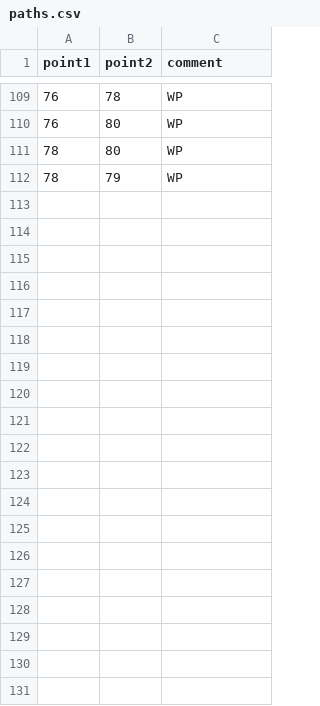
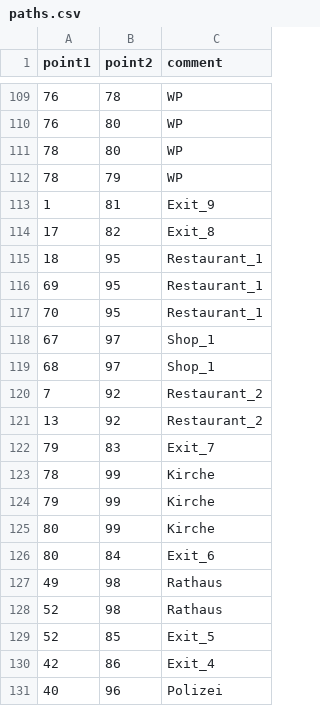
Before and after one commit to mmaurostoffel/pers_Sim-Optimization, a CSV file: map_transformation/doc/paths.csv, drawn as a sheet; only a part is shown, gaps mark what is left out; the diff covers the shown part only; the diff names each change by its address in the sheet, - before the commit and + after, or states it on an @@ line.

Commit message:
Paths.csv vervollständigt

```diff
--- a/map_transformation/doc/paths.csv
+++ b/map_transformation/doc/paths.csv
+row 113: 1 | 81 | Exit_9
+row 114: 17 | 82 | Exit_8
+row 115: 18 | 95 | Restaurant_1
+row 116: 69 | 95 | Restaurant_1
+row 117: 70 | 95 | Restaurant_1
+row 118: 67 | 97 | Shop_1
+row 119: 68 | 97 | Shop_1
+row 120: 7 | 92 | Restaurant_2
+row 121: 13 | 92 | Restaurant_2
+row 122: 79 | 83 | Exit_7
+row 123: 78 | 99 | Kirche
+row 124: 79 | 99 | Kirche
+row 125: 80 | 99 | Kirche
+row 126: 80 | 84 | Exit_6
+row 127: 49 | 98 | Rathaus
+row 128: 52 | 98 | Rathaus
+row 129: 52 | 85 | Exit_5
+row 130: 42 | 86 | Exit_4
+row 131: 40 | 96 | Polizei
```
Also changed, not shown: 17 added rows elsewhere in this file, map_transformation/doc/waypoints_modified_scaled.csv, 3 other files.
